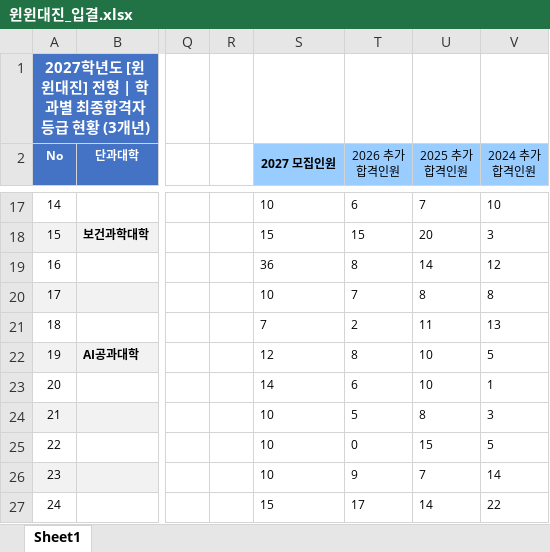
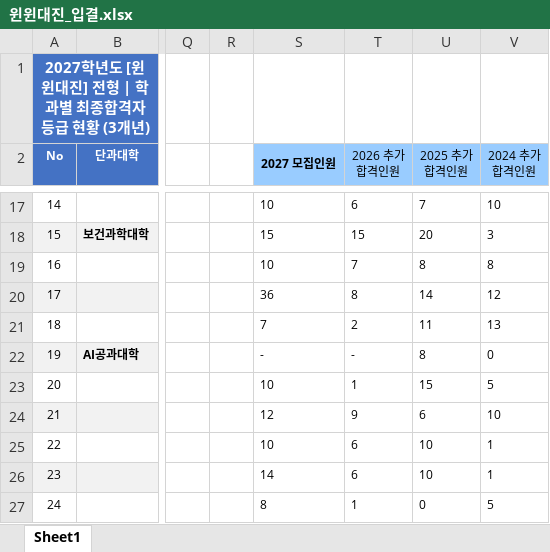
Before and after one commit to DaejinAdmin/daejin-2027-susi, an Excel workbook: 윈윈대진_입결.xlsx, sheet Sheet1, drawn as a sheet; only a part is shown, gaps mark what is left out; values as stored, in another font and other column widths than the file's, no borders; the diff covers the shown part only; the diff names each change by its address in the sheet, - before the commit and + after, or states it on an @@ line.

```diff
--- a/윈윈대진_입결.xlsx (sheet Sheet1)
+++ b/윈윈대진_입결.xlsx (sheet Sheet1)
-S19 (2027 모집인원): 36
+S19 (2027 모집인원): 10
-T19 (2026 추가합격인원): 8
+T19 (2026 추가합격인원): 7
-U19 (2025 추가합격인원): 14
+U19 (2025 추가합격인원): 8
-V19 (2024 추가합격인원): 12
+V19 (2024 추가합격인원): 8
-S20 (2027 모집인원): 10
+S20 (2027 모집인원): 36
-T20 (2026 추가합격인원): 7
+T20 (2026 추가합격인원): 8
-U20 (2025 추가합격인원): 8
+U20 (2025 추가합격인원): 14
-V20 (2024 추가합격인원): 8
+V20 (2024 추가합격인원): 12
-S22 (2027 모집인원): 12
+S22 (2027 모집인원): -
-T22 (2026 추가합격인원): 8
+T22 (2026 추가합격인원): -
-U22 (2025 추가합격인원): 10
+U22 (2025 추가합격인원): 8
-V22 (2024 추가합격인원): 5
+V22 (2024 추가합격인원): 0
-S23 (2027 모집인원): 14
+S23 (2027 모집인원): 10
-T23 (2026 추가합격인원): 6
+T23 (2026 추가합격인원): 1
-U23 (2025 추가합격인원): 10
+U23 (2025 추가합격인원): 15
-V23 (2024 추가합격인원): 1
+V23 (2024 추가합격인원): 5
-S24 (2027 모집인원): 10
+S24 (2027 모집인원): 12
-T24 (2026 추가합격인원): 5
+T24 (2026 추가합격인원): 9
-U24 (2025 추가합격인원): 8
+U24 (2025 추가합격인원): 6
-V24 (2024 추가합격인원): 3
+V24 (2024 추가합격인원): 10
-T25 (2026 추가합격인원): 0
+T25 (2026 추가합격인원): 6
-U25 (2025 추가합격인원): 15
+U25 (2025 추가합격인원): 10
-V25 (2024 추가합격인원): 5
+V25 (2024 추가합격인원): 1
-S26 (2027 모집인원): 10
+S26 (2027 모집인원): 14
-T26 (2026 추가합격인원): 9
+T26 (2026 추가합격인원): 6
-U26 (2025 추가합격인원): 7
+U26 (2025 추가합격인원): 10
-V26 (2024 추가합격인원): 14
+V26 (2024 추가합격인원): 1
-S27 (2027 모집인원): 15
+S27 (2027 모집인원): 8
-T27 (2026 추가합격인원): 17
+T27 (2026 추가합격인원): 1
-U27 (2025 추가합격인원): 14
+U27 (2025 추가합격인원): 0
-V27 (2024 추가합격인원): 22
+V27 (2024 추가합격인원): 5
```
Also changed, not shown: 55 edited cells elsewhere in this sheet, 학교장추천_입결.xlsx, 학생부우수자_입결.xlsx.
